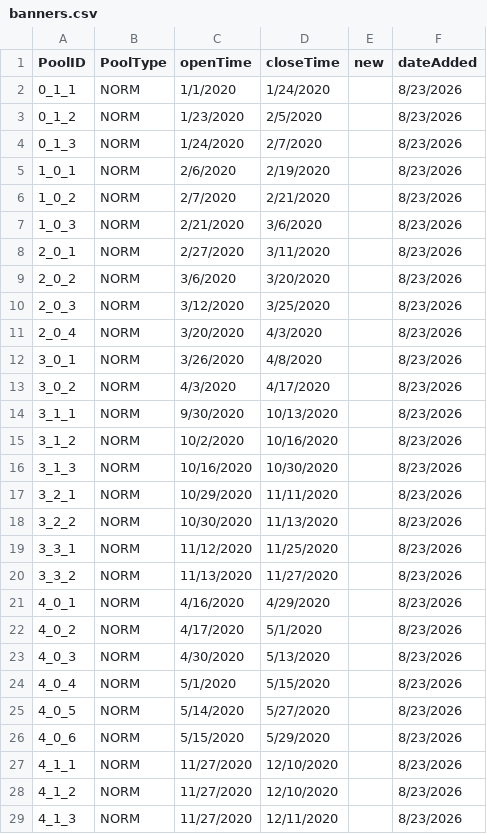
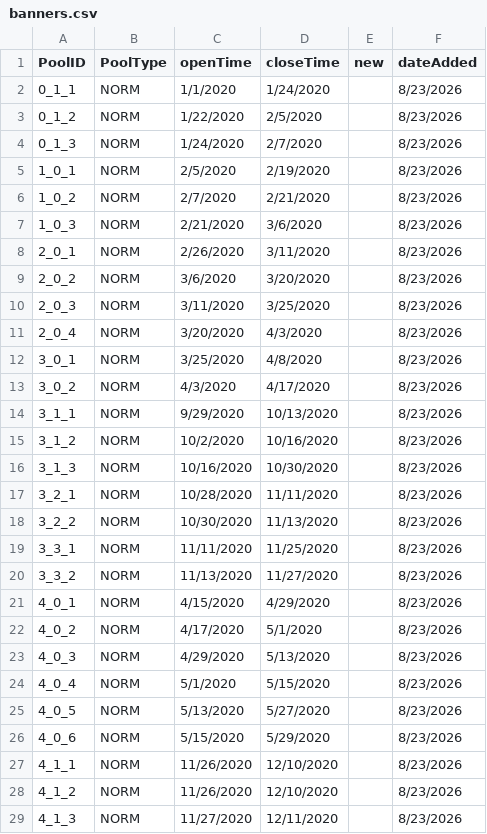
Before and after one commit to TacticalBreakfast/ArknightsGuideAssets, a CSV file: processed/banners.csv, drawn as a sheet; only a part is shown; the diff covers the shown part only.

Commit message:
Fixed start dates for single banners.

```diff
--- a/processed/banners.csv
+++ b/processed/banners.csv
@@ -2,28 +2,28 @@ PoolID,PoolType,openTime,closeTime,new,dateAdded
 0_1_1,NORM,1/1/2020,1/24/2020,,8/23/2026
-0_1_2,NORM,1/23/2020,2/5/2020,,8/23/2026
+0_1_2,NORM,1/22/2020,2/5/2020,,8/23/2026
 0_1_3,NORM,1/24/2020,2/7/2020,,8/23/2026
-1_0_1,NORM,2/6/2020,2/19/2020,,8/23/2026
+1_0_1,NORM,2/5/2020,2/19/2020,,8/23/2026
 1_0_2,NORM,2/7/2020,2/21/2020,,8/23/2026
 1_0_3,NORM,2/21/2020,3/6/2020,,8/23/2026
-2_0_1,NORM,2/27/2020,3/11/2020,,8/23/2026
+2_0_1,NORM,2/26/2020,3/11/2020,,8/23/2026
 2_0_2,NORM,3/6/2020,3/20/2020,,8/23/2026
-2_0_3,NORM,3/12/2020,3/25/2020,,8/23/2026
+2_0_3,NORM,3/11/2020,3/25/2020,,8/23/2026
 2_0_4,NORM,3/20/2020,4/3/2020,,8/23/2026
-3_0_1,NORM,3/26/2020,4/8/2020,,8/23/2026
+3_0_1,NORM,3/25/2020,4/8/2020,,8/23/2026
 3_0_2,NORM,4/3/2020,4/17/2020,,8/23/2026
-3_1_1,NORM,9/30/2020,10/13/2020,,8/23/2026
+3_1_1,NORM,9/29/2020,10/13/2020,,8/23/2026
 3_1_2,NORM,10/2/2020,10/16/2020,,8/23/2026
 3_1_3,NORM,10/16/2020,10/30/2020,,8/23/2026
-3_2_1,NORM,10/29/2020,11/11/2020,,8/23/2026
+3_2_1,NORM,10/28/2020,11/11/2020,,8/23/2026
 3_2_2,NORM,10/30/2020,11/13/2020,,8/23/2026
-3_3_1,NORM,11/12/2020,11/25/2020,,8/23/2026
+3_3_1,NORM,11/11/2020,11/25/2020,,8/23/2026
 3_3_2,NORM,11/13/2020,11/27/2020,,8/23/2026
-4_0_1,NORM,4/16/2020,4/29/2020,,8/23/2026
+4_0_1,NORM,4/15/2020,4/29/2020,,8/23/2026
 4_0_2,NORM,4/17/2020,5/1/2020,,8/23/2026
-4_0_3,NORM,4/30/2020,5/13/2020,,8/23/2026
+4_0_3,NORM,4/29/2020,5/13/2020,,8/23/2026
 4_0_4,NORM,5/1/2020,5/15/2020,,8/23/2026
-4_0_5,NORM,5/14/2020,5/27/2020,,8/23/2026
+4_0_5,NORM,5/13/2020,5/27/2020,,8/23/2026
 4_0_6,NORM,5/15/2020,5/29/2020,,8/23/2026
-4_1_1,NORM,11/27/2020,12/10/2020,,8/23/2026
-4_1_2,NORM,11/27/2020,12/10/2020,,8/23/2026
+4_1_1,NORM,11/26/2020,12/10/2020,,8/23/2026
+4_1_2,NORM,11/26/2020,12/10/2020,,8/23/2026
 4_1_3,NORM,11/27/2020,12/11/2020,,8/23/2026
```
Also changed, not shown: 131 edited cells elsewhere in this file, 1 other file.
